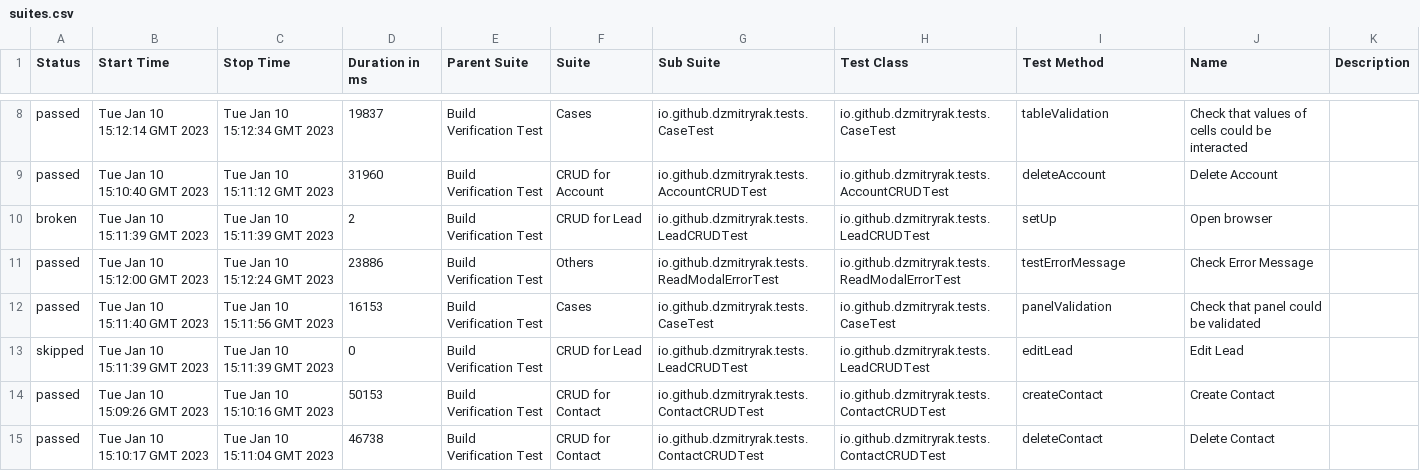
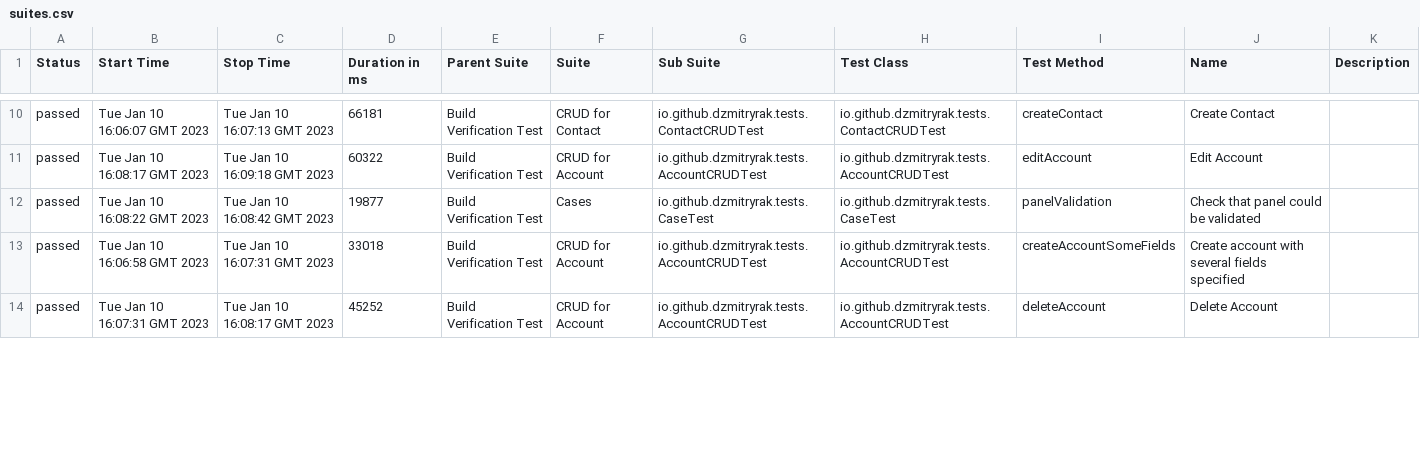
Before and after one commit to dzmitryrak/SSC, a CSV file: 164/data/suites.csv, drawn as a sheet; only a part is shown, gaps mark what is left out; the diff covers the shown part only.

```diff
--- a/164/data/suites.csv
+++ b/164/data/suites.csv
@@ -8,8 +10,5 @@
-"passed","Tue Jan 10 15:12:14 GMT 2023","Tue Jan 10 15:12:34 GMT 2023","19837","Build Verification Test","Cases","io.github.dzmitryrak.tests.CaseTest","io.github.dzmitryrak.tests.CaseTest","tableValidation","Check that values of cells could be interacted",""
-"passed","Tue Jan 10 15:10:40 GMT 2023","Tue Jan 10 15:11:12 GMT 2023","31960","Build Verification Test","CRUD for Account","io.github.dzmitryrak.tests.AccountCRUDTest","io.github.dzmitryrak.tests.AccountCRUDTest","deleteAccount","Delete Account",""
-"broken","Tue Jan 10 15:11:39 GMT 2023","Tue Jan 10 15:11:39 GMT 2023","2","Build Verification Test","CRUD for Lead","io.github.dzmitryrak.tests.LeadCRUDTest","io.github.dzmitryrak.tests.LeadCRUDTest","setUp","Open browser",""
-"passed","Tue Jan 10 15:12:00 GMT 2023","Tue Jan 10 15:12:24 GMT 2023","23886","Build Verification Test","Others","io.github.dzmitryrak.tests.ReadModalErrorTest","io.github.dzmitryrak.tests.ReadModalErrorTest","testErrorMessage","Check Error Message",""
-"passed","Tue Jan 10 15:11:40 GMT 2023","Tue Jan 10 15:11:56 GMT 2023","16153","Build Verification Test","Cases","io.github.dzmitryrak.tests.CaseTest","io.github.dzmitryrak.tests.CaseTest","panelValidation","Check that panel could be validated",""
-"skipped","Tue Jan 10 15:11:39 GMT 2023","Tue Jan 10 15:11:39 GMT 2023","0","Build Verification Test","CRUD for Lead","io.github.dzmitryrak.tests.LeadCRUDTest","io.github.dzmitryrak.tests.LeadCRUDTest","editLead","Edit Lead",""
-"passed","Tue Jan 10 15:09:26 GMT 2023","Tue Jan 10 15:10:16 GMT 2023","50153","Build Verification Test","CRUD for Contact","io.github.dzmitryrak.tests.ContactCRUDTest","io.github.dzmitryrak.tests.ContactCRUDTest","createContact","Create Contact",""
-"passed","Tue Jan 10 15:10:17 GMT 2023","Tue Jan 10 15:11:04 GMT 2023","46738","Build Verification Test","CRUD for Contact","io.github.dzmitryrak.tests.ContactCRUDTest","io.github.dzmitryrak.tests.ContactCRUDTest","deleteContact","Delete Contact",""
+"passed","Tue Jan 10 16:06:07 GMT 2023","Tue Jan 10 16:07:13 GMT 2023","66181","Build Verification Test","CRUD for Contact","io.github.dzmitryrak.tests.ContactCRUDTest","io.github.dzmitryrak.tests.ContactCRUDTest","createContact","Create Contact",""
+"passed","Tue Jan 10 16:08:17 GMT 2023","Tue Jan 10 16:09:18 GMT 2023","60322","Build Verification Test","CRUD for Account","io.github.dzmitryrak.tests.AccountCRUDTest","io.github.dzmitryrak.tests.AccountCRUDTest","editAccount","Edit Account",""
+"passed","Tue Jan 10 16:08:22 GMT 2023","Tue Jan 10 16:08:42 GMT 2023","19877","Build Verification Test","Cases","io.github.dzmitryrak.tests.CaseTest","io.github.dzmitryrak.tests.CaseTest","panelValidation","Check that panel could be validated",""
+"passed","Tue Jan 10 16:06:58 GMT 2023","Tue Jan 10 16:07:31 GMT 2023","33018","Build Verification Test","CRUD for Account","io.github.dzmitryrak.tests.AccountCRUDTest","io.github.dzmitryrak.tests.AccountCRUDTest","createAccountSomeFields","Create account with several fields specified",""
+"passed","Tue Jan 10 16:07:31 GMT 2023","Tue Jan 10 16:08:17 GMT 2023","45252","Build Verification Test","CRUD for Account","io.github.dzmitryrak.tests.AccountCRUDTest","io.github.dzmitryrak.tests.AccountCRUDTest","deleteAccount","Delete Account",""
```
Also changed, not shown: 3 added rows, 1 removed row and 35 edited cells elsewhere in this file, 55 other files.
